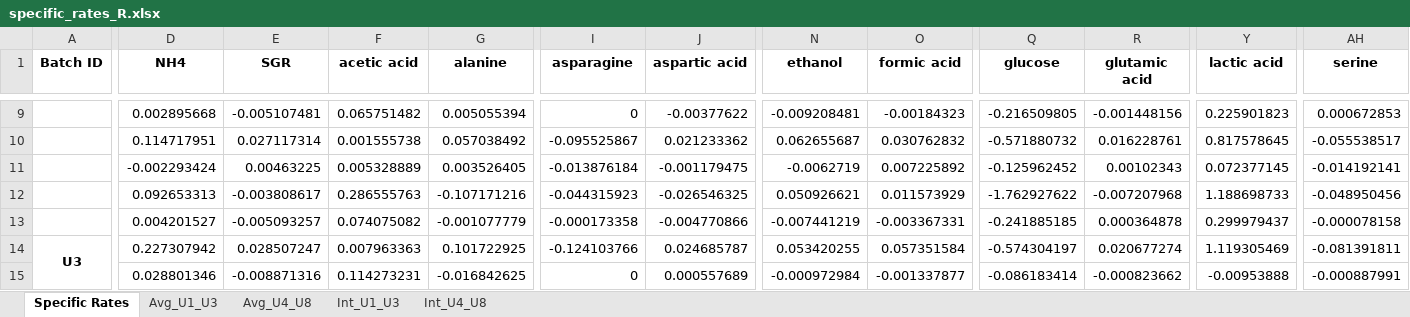
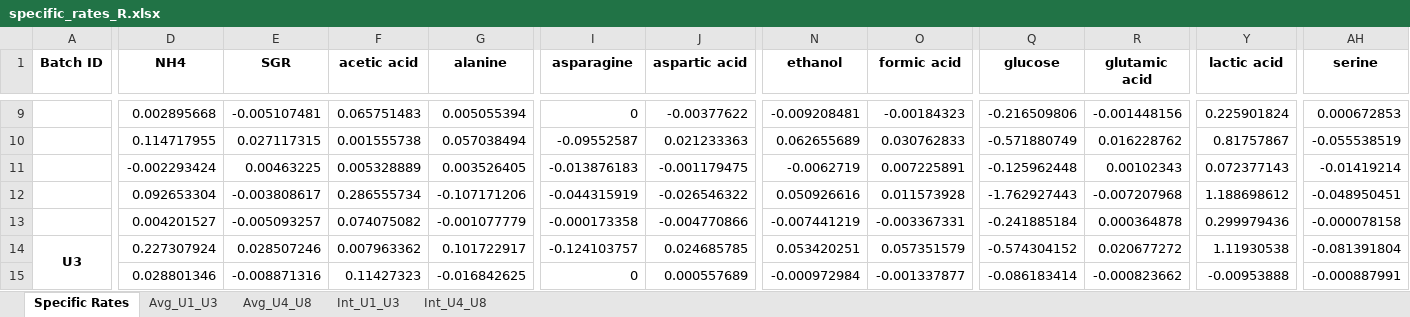
Before and after one commit to LewisLabUCSD/iCHO3K, an Excel workbook: Data/ZeLa Data/specific_rates_R.xlsx, sheet Specific Rates, drawn as a sheet; only a part is shown, gaps mark what is left out; values as stored, in another font and other column widths than the file's, no borders; removed rows and columns are numbered as before the commit, all else as after; rows hold the shown columns only; the diff covers the shown part only; the diff names each change by its address in the sheet, - before the commit and + after, or states it on an @@ line.

```diff
--- a/Data/ZeLa Data/specific_rates_R.xlsx (sheet Specific Rates)
+++ b/Data/ZeLa Data/specific_rates_R.xlsx (sheet Specific Rates)
-F9 (acetic acid): 0.065751482
+F9 (acetic acid): 0.065751483
-Q9 (glucose): -0.216509805
+Q9 (glucose): -0.216509806
-Y9 (lactic acid): 0.225901823
+Y9 (lactic acid): 0.225901824
-D10 (NH4): 0.114717951
+D10 (NH4): 0.114717955
-E10 (SGR): 0.027117314
+E10 (SGR): 0.027117315
-G10 (alanine): 0.057038492
+G10 (alanine): 0.057038494
-I10 (asparagine): -0.095525867
+I10 (asparagine): -0.09552587
-J10 (aspartic acid): 0.021233362
+J10 (aspartic acid): 0.021233363
-N10 (ethanol): 0.062655687
+N10 (ethanol): 0.062655689
-O10 (formic acid): 0.030762832
+O10 (formic acid): 0.030762833
-Q10 (glucose): -0.571880732
+Q10 (glucose): -0.571880749
-R10 (glutamic acid): 0.016228761
+R10 (glutamic acid): 0.016228762
-Y10 (lactic acid): 0.817578645
+Y10 (lactic acid): 0.81757867
-AH10 (serine): -0.055538517
+AH10 (serine): -0.055538519
-I11 (asparagine): -0.013876184
+I11 (asparagine): -0.013876183
-O11 (formic acid): 0.007225892
+O11 (formic acid): 0.007225891
-Q11 (glucose): -0.125962452
+Q11 (glucose): -0.125962448
-Y11 (lactic acid): 0.072377145
+Y11 (lactic acid): 0.072377143
-AH11 (serine): -0.014192141
+AH11 (serine): -0.01419214
-row 12:  | 0.092653313 | -0.003808617 | 0.286555763 | -0.107171216 | -0.044315923 | -0.026546325 | 0.050926621 | 0.011573929 | -1.762927622 | -0.007207968 | 1.188698733 | -0.048950456
+row 12:  | 0.092653304 | -0.003808617 | 0.286555734 | -0.107171206 | -0.044315919 | -0.026546322 | 0.050926616 | 0.011573928 | -1.762927443 | -0.007207968 | 1.188698612 | -0.048950451
-Q13 (glucose): -0.241885185
+Q13 (glucose): -0.241885184
-Y13 (lactic acid): 0.299979437
+Y13 (lactic acid): 0.299979436
-row 14: U3 | 0.227307942 | 0.028507247 | 0.007963363 | 0.101722925 | -0.124103766 | 0.024685787 | 0.053420255 | 0.057351584 | -0.574304197 | 0.020677274 | 1.119305469 | -0.081391811
+row 14: U3 | 0.227307924 | 0.028507246 | 0.007963362 | 0.101722917 | -0.124103757 | 0.024685785 | 0.053420251 | 0.057351579 | -0.574304152 | 0.020677272 | 1.11930538 | -0.081391804
-F15 (acetic acid): 0.114273231
+F15 (acetic acid): 0.11427323
```
Also changed, not shown: 5 added rows, 5 removed rows and 218 edited cells elsewhere in this sheet, sheet Int_U1_U3, sheet Int_U4_U8, sheet Avg_U1_U3, sheet Avg_U4_U8, 4 other files.
